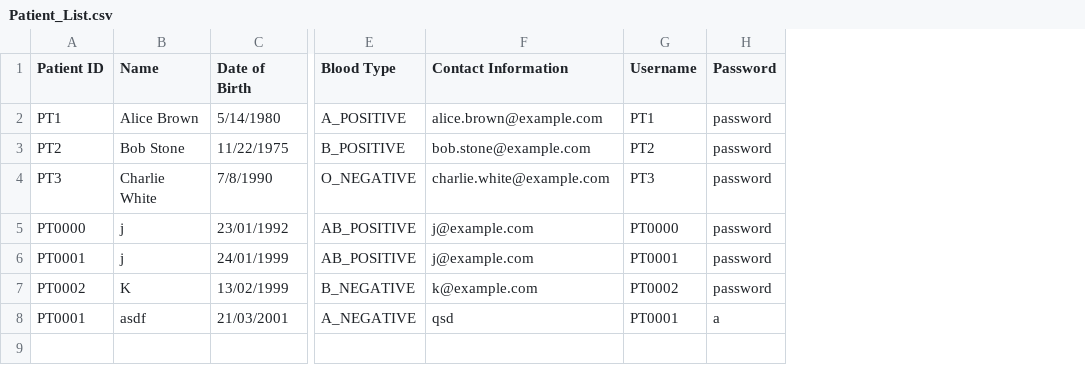
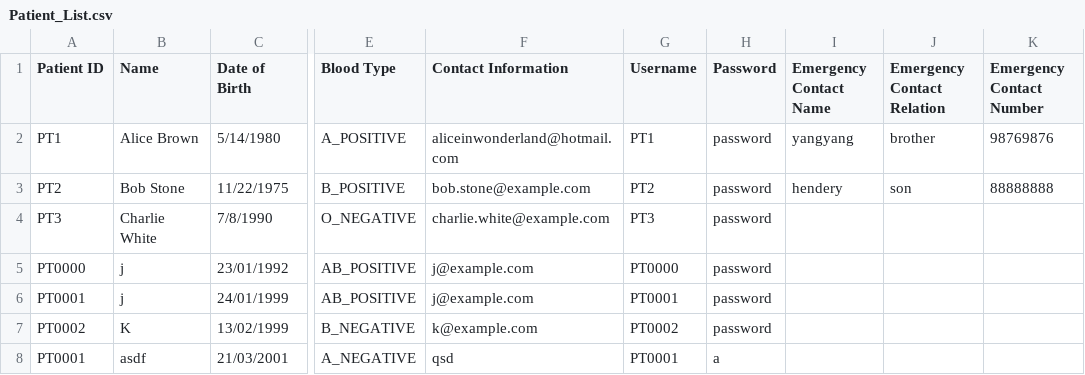
Before and after one commit to GaryQuah/SC2002_Assignment, a CSV file: src/data/Patient_List.csv, drawn as a sheet; only a part is shown, gaps mark what is left out; the diff names each change by its address in the sheet, - before the commit and + after, or states it on an @@ line.

Commit message:
updated patient file handler and patient menu

```diff
--- a/src/data/Patient_List.csv
+++ b/src/data/Patient_List.csv
+column I (Emergency Contact Name), rows 2-3: yangyang | hendery
+column J (Emergency Contact Relation), rows 2-3: brother | son
+column K (Emergency Contact Number), rows 2-3: 98769876 | 88888888
-F2 (Contact Information): alice.brown@example.com
+F2 (Contact Information): aliceinwonderland@hotmail.com
```
Also changed, not shown: out/production/SC2002_Assignment/data/Patient_List.csv, 7 other files.
